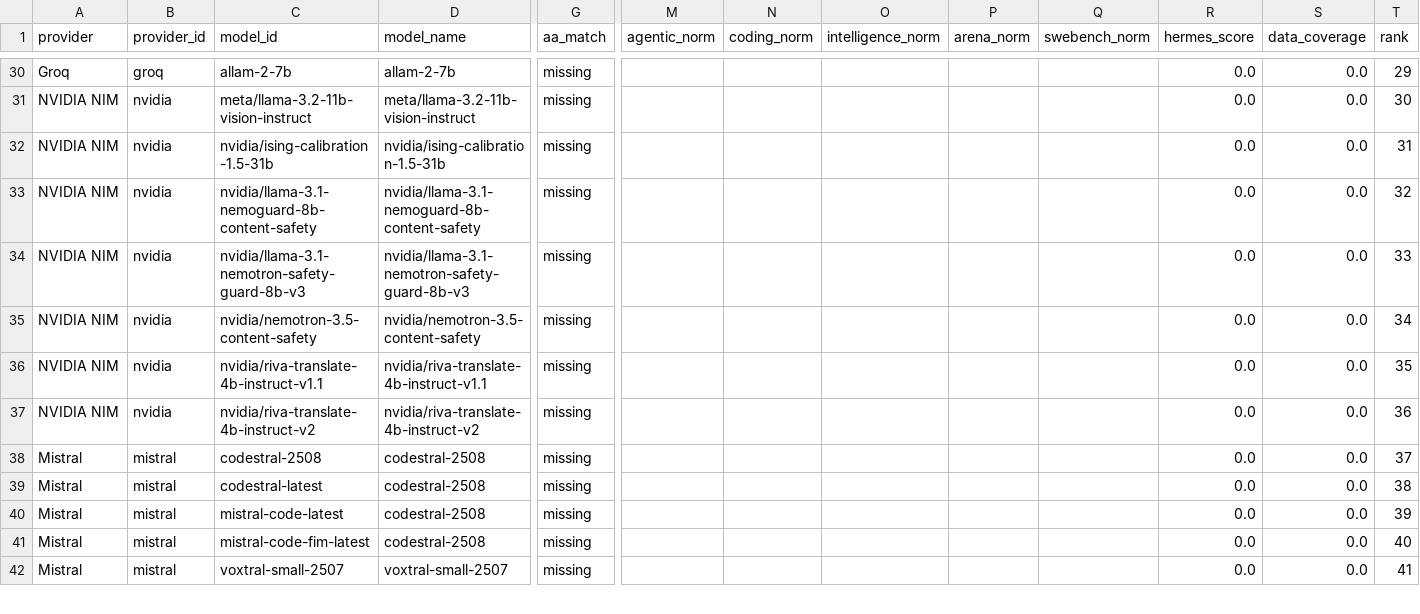
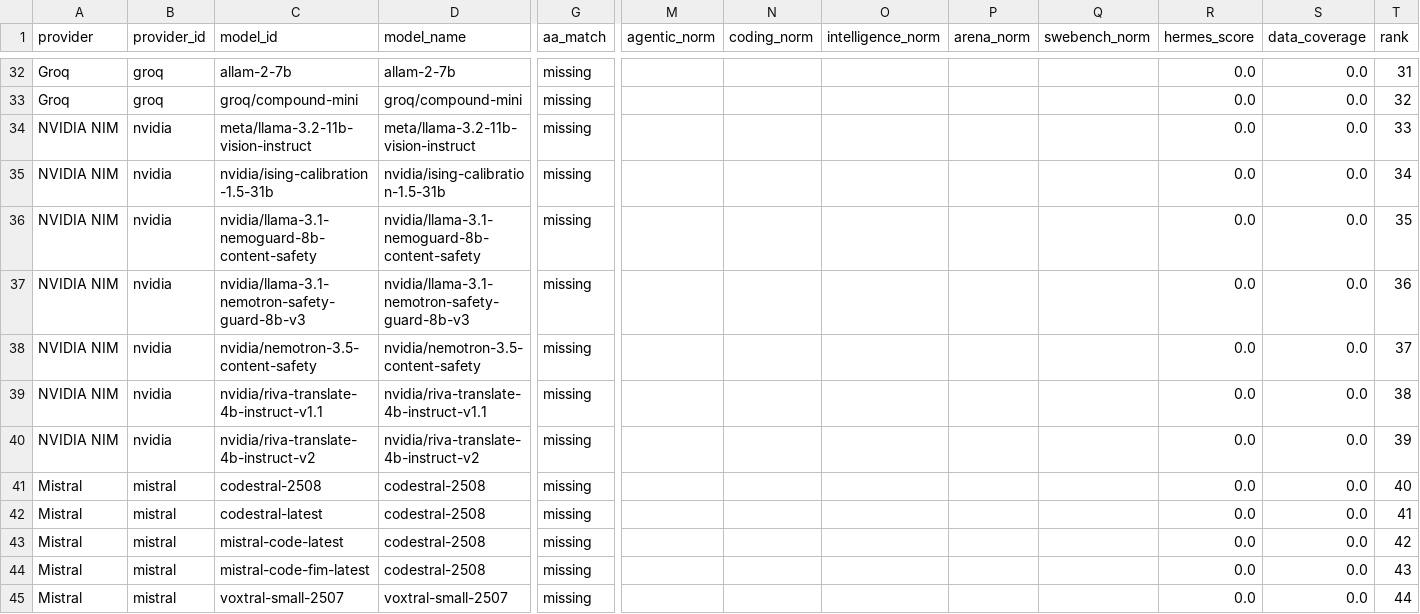
Before and after one commit to krishnak2c/llm-availability-dashboard, a CSV file: docs/availability/rankings.csv, drawn as a sheet; only a part is shown, gaps mark what is left out; addresses are those after the commit; rows hold the shown columns only; the diff covers the shown part only; the diff names each change by its address in the sheet, - before the commit and + after, or states it on an @@ line.

```diff
--- a/docs/availability/rankings.csv
+++ b/docs/availability/rankings.csv
-T32 (rank): 29
+T32 (rank): 31
+row 33: Groq | groq | groq/compound-mini | groq/compound-mini | missing |  |  |  |  |  | 0.0 | 0.0 | 32
-T34 (rank): 30
+T34 (rank): 33
-T35 (rank): 31
+T35 (rank): 34
-T36 (rank): 32
+T36 (rank): 35
-T37 (rank): 33
+T37 (rank): 36
-T38 (rank): 34
+T38 (rank): 37
-T39 (rank): 35
+T39 (rank): 38
-T40 (rank): 36
+T40 (rank): 39
-T41 (rank): 37
+T41 (rank): 40
-T42 (rank): 38
+T42 (rank): 41
-T43 (rank): 39
+T43 (rank): 42
-T44 (rank): 40
+T44 (rank): 43
-T45 (rank): 41
+T45 (rank): 44
```
Also changed, not shown: 5 added rows, 1 removed row and 52 edited cells elsewhere in this file, 25 other files.
